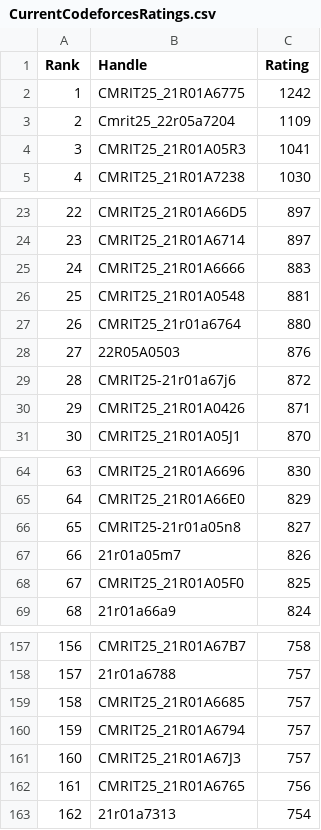
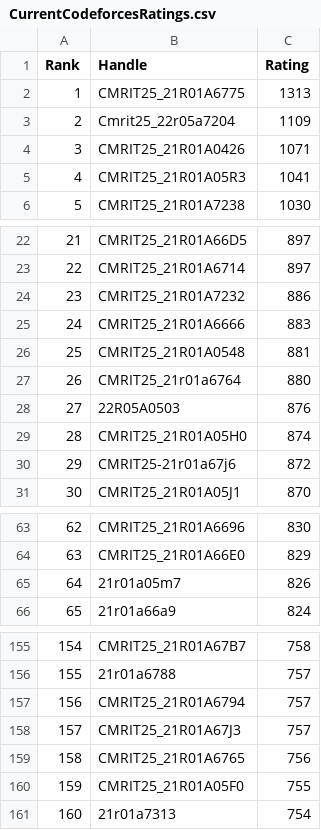
Before and after one commit to dog-broad/CodeforcesRankingGUI, a CSV file: Leaderboards/CurrentCodeforcesRatings.csv, drawn as a sheet; only a part is shown, gaps mark what is left out; removed rows and columns are numbered as before the commit, all else as after; the diff covers the shown part only; the diff names each change by its address in the sheet, - before the commit and + after, or states it on an @@ line.

```diff
--- a/Leaderboards/CurrentCodeforcesRatings.csv
+++ b/Leaderboards/CurrentCodeforcesRatings.csv
-C2 (Rating): 1242
+C2 (Rating): 1313
+row 4: 3 | CMRIT25_21R01A0426 | 1071
@@ column A (Rank) renumbered from row 5 down @@
+row 24: 23 | CMRIT25_21R01A7232 | 886
+row 29: 28 | CMRIT25_21R01A05H0 | 874
-row 30: 29 | CMRIT25_21R01A0426 | 871
-row 66: 65 | CMRIT25-21r01a05n8 | 827
-row 68: 67 | CMRIT25_21R01A05F0 | 825
-row 159: 158 | CMRIT25_21R01A6685 | 757
+row 160: 159 | CMRIT25_21R01A05F0 | 755
```
Also changed, not shown: 4 added rows and 10 removed rows elsewhere in this file.
